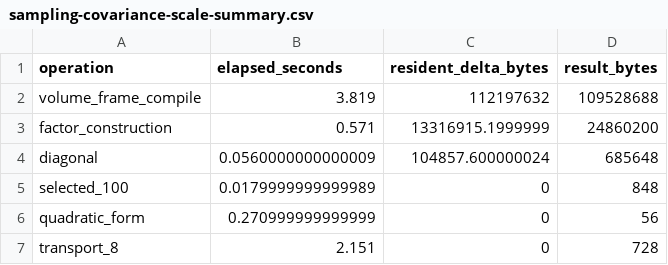
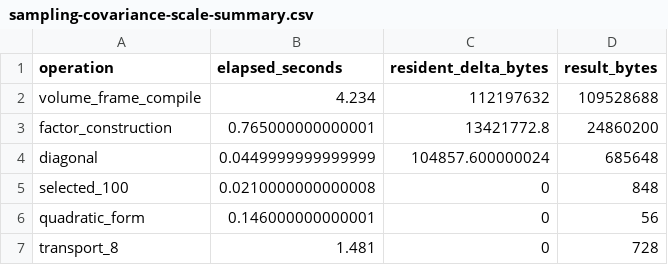
Before and after one commit to bbuchsbaum/crossform, a CSV file: inst/extdata/certification/sampling-covariance-scale-summary.csv, drawn as a sheet.

```diff
--- a/inst/extdata/certification/sampling-covariance-scale-summary.csv
+++ b/inst/extdata/certification/sampling-covariance-scale-summary.csv
@@ -1,7 +1,7 @@
 "operation","elapsed_seconds","resident_delta_bytes","result_bytes"
-"volume_frame_compile",3.819,112197632,109528688
-"factor_construction",0.571,13316915.1999999,24860200
-"diagonal",0.0560000000000009,104857.600000024,685648
-"selected_100",0.0179999999999989,0,848
-"quadratic_form",0.270999999999999,0,56
-"transport_8",2.151,0,728
+"volume_frame_compile",4.234,112197632,109528688
+"factor_construction",0.765000000000001,13421772.8,24860200
+"diagonal",0.0449999999999999,104857.600000024,685648
+"selected_100",0.0210000000000008,0,848
+"quadratic_form",0.146000000000001,0,56
+"transport_8",1.481,0,728
```
Also changed, not shown: inst/extdata/certification/measurement-profile-summary.csv, inst/extdata/certification/memory-benchmark-summary.csv, 14 other files.
